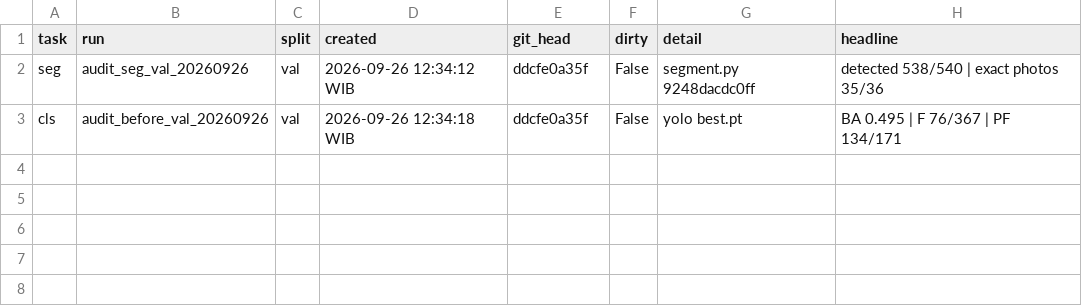
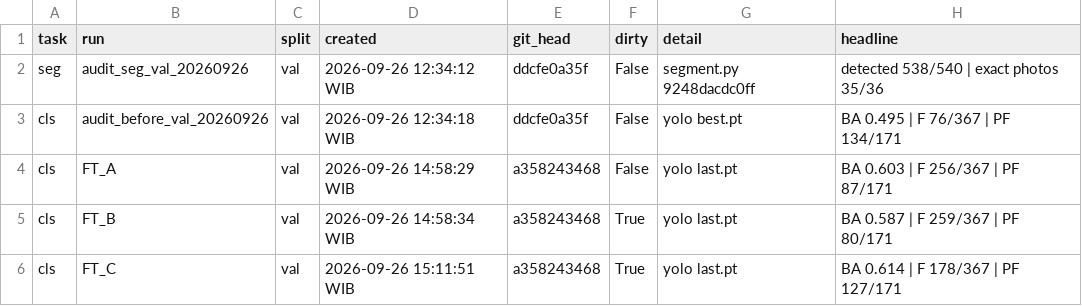
Before and after one commit to renliee/cocoa_grader, a CSV file: eval/results/index.csv, drawn as a sheet; the diff names each change by its address in the sheet, - before the commit and + after, or states it on an @@ line.

Commit message:
feat(ml): fine-tune classifier on local beans (FT_A/B/C), val eval vs baseline

```diff
--- a/eval/results/index.csv
+++ b/eval/results/index.csv
+row 4: cls | FT_A | val | 2026-09-26 14:58:29 WIB | a358243468 | False | yolo last.pt | BA 0.603 | F 256/367 | PF 87/171
+row 5: cls | FT_B | val | 2026-09-26 14:58:34 WIB | a358243468 | True | yolo last.pt | BA 0.587 | F 259/367 | PF 80/171
+row 6: cls | FT_C | val | 2026-09-26 15:11:51 WIB | a358243468 | True | yolo last.pt | BA 0.614 | F 178/367 | PF 127/171
```
Also changed, not shown: 32 other files.
